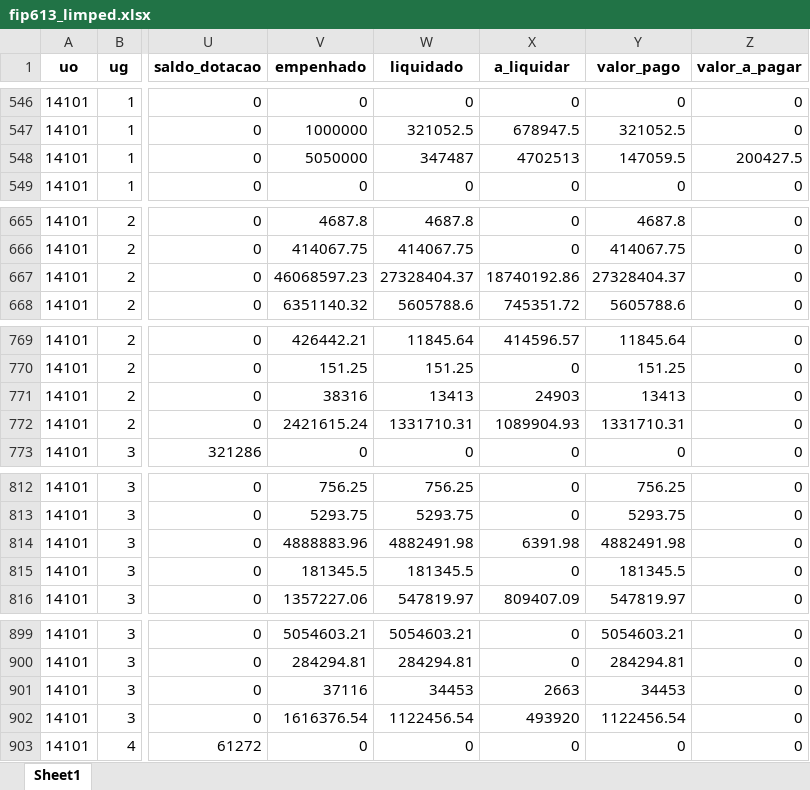
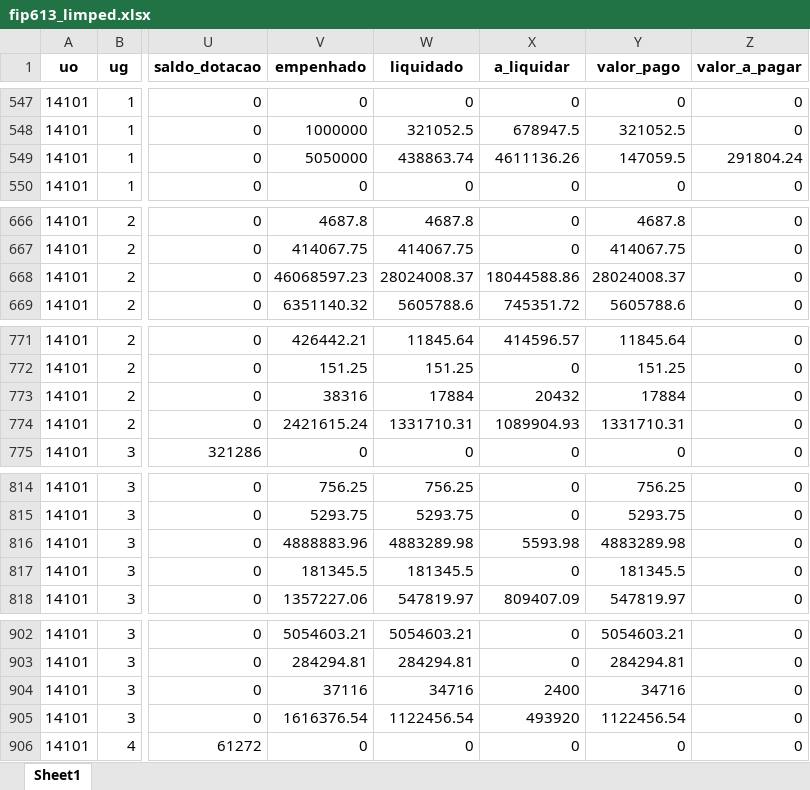
Before and after one commit to CleberSGuedes/nger, an Excel workbook: fip613_limped.xlsx, sheet Sheet1, drawn as a sheet; only a part is shown, gaps mark what is left out; values as stored, in another font and other column widths than the file's, no borders; addresses are those after the commit; the diff covers the shown part only; the diff names each change by its address in the sheet, - before the commit and + after, or states it on an @@ line.

```diff
--- a/fip613_limped.xlsx (sheet Sheet1)
+++ b/fip613_limped.xlsx (sheet Sheet1)
-W549 (liquidado): 347487
+W549 (liquidado): 438863.74
-X549 (a_liquidar): 4702513
+X549 (a_liquidar): 4611136.26
-Z549 (valor_a_pagar): 200427.5
+Z549 (valor_a_pagar): 291804.24
-W668 (liquidado): 27328404.37
+W668 (liquidado): 28024008.37
-X668 (a_liquidar): 18740192.86
+X668 (a_liquidar): 18044588.86
-Y668 (valor_pago): 27328404.37
+Y668 (valor_pago): 28024008.37
-W773 (liquidado): 13413
+W773 (liquidado): 17884
-X773 (a_liquidar): 24903
+X773 (a_liquidar): 20432
-Y773 (valor_pago): 13413
+Y773 (valor_pago): 17884
-W816 (liquidado): 4882491.98
+W816 (liquidado): 4883289.98
-X816 (a_liquidar): 6391.98
+X816 (a_liquidar): 5593.98
-Y816 (valor_pago): 4882491.98
+Y816 (valor_pago): 4883289.98
-W904 (liquidado): 34453
+W904 (liquidado): 34716
-X904 (a_liquidar): 2663
+X904 (a_liquidar): 2400
-Y904 (valor_pago): 34453
+Y904 (valor_pago): 34716
```
Also changed, not shown: 6 added rows and 49 edited cells elsewhere in this sheet, 4 other files.
